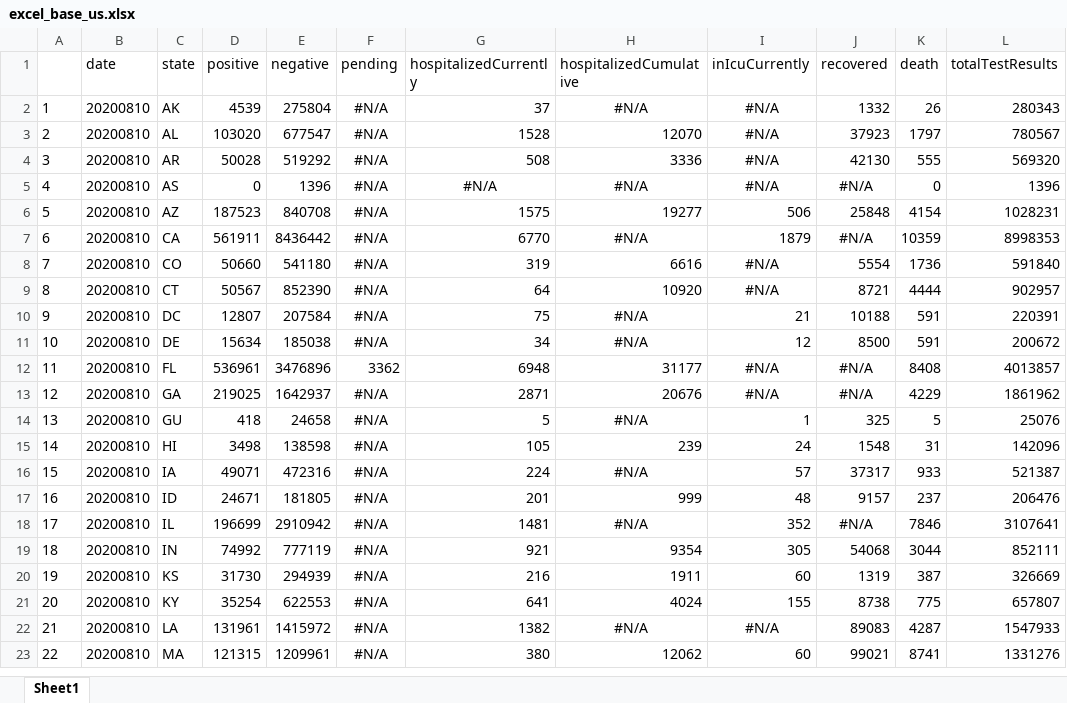
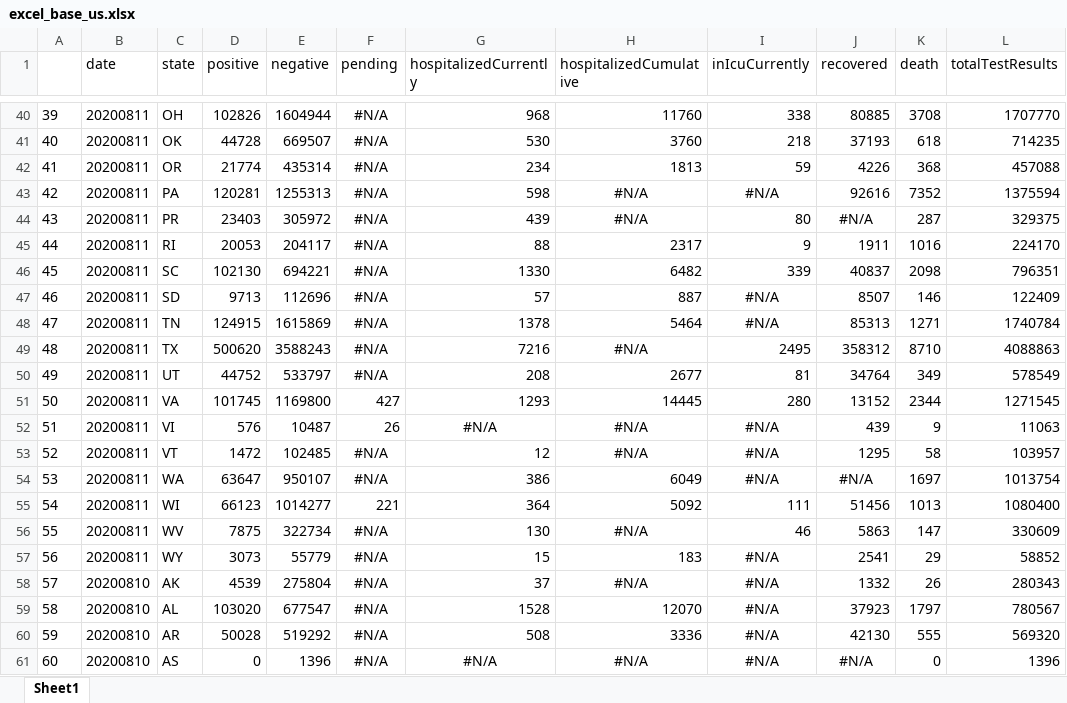
Before and after one commit to padulla/corona_dash, an Excel workbook: docs/excel_base_us.xlsx, sheet Sheet1, drawn as a sheet; only a part is shown, gaps mark what is left out; the shorter side is filled out with more unchanged rows; values as stored, in another font and other column widths than the file's, no borders; addresses are those after the commit; the diff covers the shown part only; the diff names each change by its address in the sheet, - before the commit and + after, or states it on an @@ line.

```diff
--- a/docs/excel_base_us.xlsx (sheet Sheet1)
+++ b/docs/excel_base_us.xlsx (sheet Sheet1)
+row 40: 39 | 20200811 | OH | 102826 | 1604944 | #N/A | 968 | 11760 | 338 | 80885 | 3708 | 1707770
+row 41: 40 | 20200811 | OK | 44728 | 669507 | #N/A | 530 | 3760 | 218 | 37193 | 618 | 714235
+row 42: 41 | 20200811 | OR | 21774 | 435314 | #N/A | 234 | 1813 | 59 | 4226 | 368 | 457088
+row 43: 42 | 20200811 | PA | 120281 | 1255313 | #N/A | 598 | #N/A | #N/A | 92616 | 7352 | 1375594
+row 44: 43 | 20200811 | PR | 23403 | 305972 | #N/A | 439 | #N/A | 80 | #N/A | 287 | 329375
+row 45: 44 | 20200811 | RI | 20053 | 204117 | #N/A | 88 | 2317 | 9 | 1911 | 1016 | 224170
+row 46: 45 | 20200811 | SC | 102130 | 694221 | #N/A | 1330 | 6482 | 339 | 40837 | 2098 | 796351
+row 47: 46 | 20200811 | SD | 9713 | 112696 | #N/A | 57 | 887 | #N/A | 8507 | 146 | 122409
+row 48: 47 | 20200811 | TN | 124915 | 1615869 | #N/A | 1378 | 5464 | #N/A | 85313 | 1271 | 1740784
+row 49: 48 | 20200811 | TX | 500620 | 3588243 | #N/A | 7216 | #N/A | 2495 | 358312 | 8710 | 4088863
+row 50: 49 | 20200811 | UT | 44752 | 533797 | #N/A | 208 | 2677 | 81 | 34764 | 349 | 578549
+row 51: 50 | 20200811 | VA | 101745 | 1169800 | 427 | 1293 | 14445 | 280 | 13152 | 2344 | 1271545
+row 52: 51 | 20200811 | VI | 576 | 10487 | 26 | #N/A | #N/A | #N/A | 439 | 9 | 11063
+row 53: 52 | 20200811 | VT | 1472 | 102485 | #N/A | 12 | #N/A | #N/A | 1295 | 58 | 103957
+row 54: 53 | 20200811 | WA | 63647 | 950107 | #N/A | 386 | 6049 | #N/A | #N/A | 1697 | 1013754
+row 55: 54 | 20200811 | WI | 66123 | 1014277 | 221 | 364 | 5092 | 111 | 51456 | 1013 | 1080400
+row 56: 55 | 20200811 | WV | 7875 | 322734 | #N/A | 130 | #N/A | 46 | 5863 | 147 | 330609
+row 57: 56 | 20200811 | WY | 3073 | 55779 | #N/A | 15 | 183 | #N/A | 2541 | 29 | 58852
@@ column A renumbered from row 58 down @@
```
Also changed, not shown: 38 added rows elsewhere in this sheet, docs/excel_base.xlsx, docs/excel_base_google.xlsx, 4 other files.
